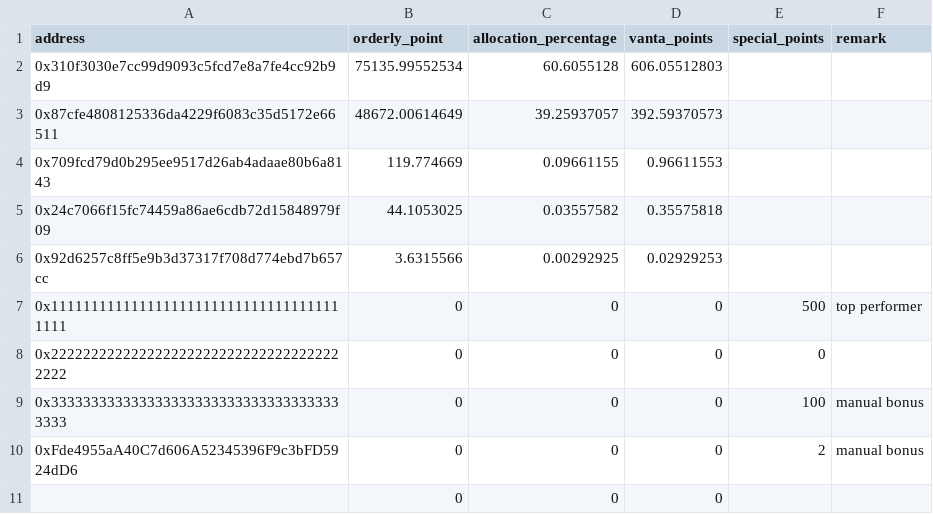
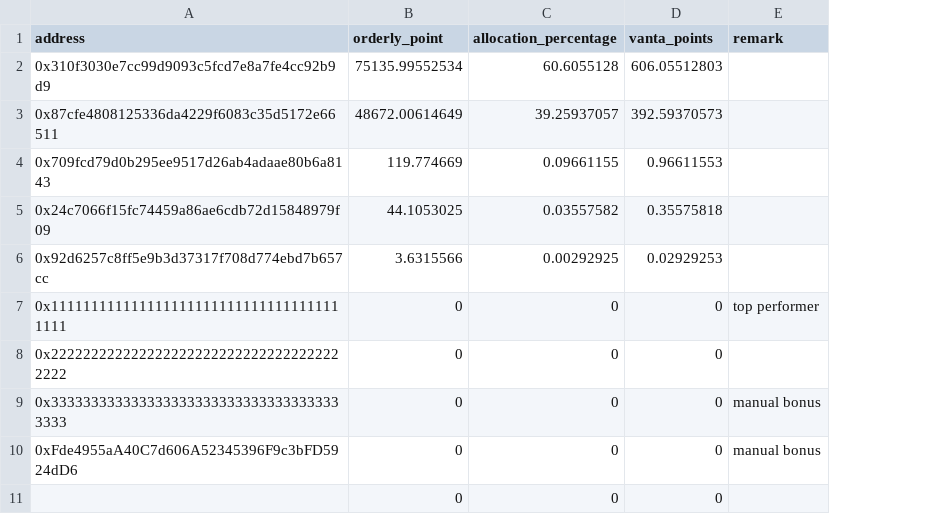
Before and after one commit to wuzhong-orderly/vanta_wz, a CSV file: points-reward/data/campaign-2-distribution.csv, drawn as a sheet; the diff names each change by its address in the sheet, - before the commit and + after, or states it on an @@ line.

Commit message:
Point system remade

```diff
--- a/points-reward/data/campaign-2-distribution.csv
+++ b/points-reward/data/campaign-2-distribution.csv
-column E (special_points), rows 7-10: 500 | 0 | 100 | 2
```
Also changed, not shown: points-reward/data/campaign-1-distribution.csv, points-reward/data/invite-codes.csv, 19 other files.
